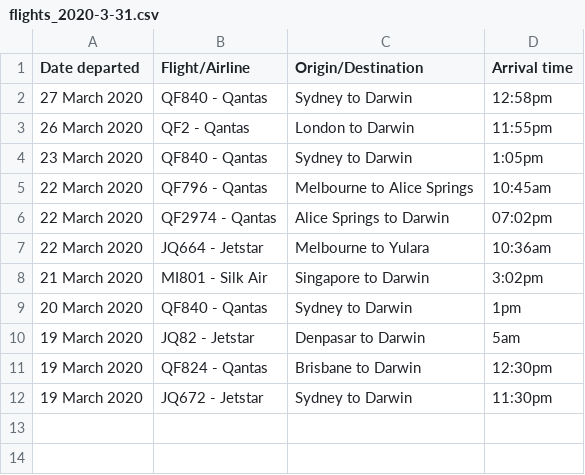
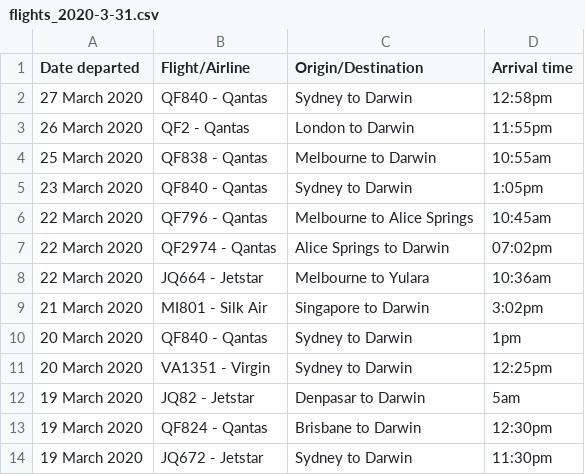
Before and after one commit to bazickoff/covid19-aus-flights-scraper, a CSV file: flight_data/nt/flights_2020-3-31.csv, drawn as a sheet; the diff names each change by its address in the sheet, - before the commit and + after, or states it on an @@ line.

```diff
--- a/flight_data/nt/flights_2020-3-31.csv
+++ b/flight_data/nt/flights_2020-3-31.csv
+row 4: 25 March 2020 | QF838 - Qantas | Melbourne to Darwin | 10:55am
+row 11: 20 March 2020 | VA1351 - Virgin | Sydney to Darwin | 12:25pm
```
Also changed, not shown: flight_data/act/flights_2020-3-31.csv, flight_data/qld/flights_2020-3-31.csv.
